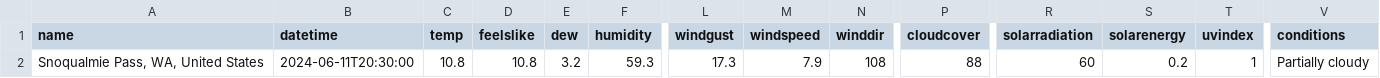
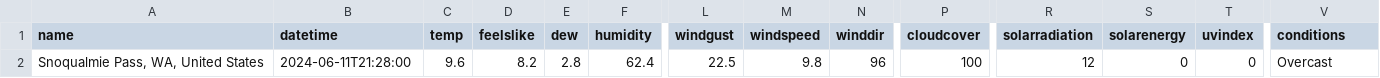
Before and after one commit to FrankVanris2/SnowPrediction, a CSV file: SnowPredictionSoftware/RelevantData/Current_Hourly_Data/snoqualmie_pass_current.csv, drawn as a sheet; only a part is shown, gaps mark what is left out; the diff covers the shown part only; the diff names each change by its address in the sheet, - before the commit and + after, or states it on an @@ line.

```diff
--- a/SnowPredictionSoftware/RelevantData/Current_Hourly_Data/snoqualmie_pass_current.csv
+++ b/SnowPredictionSoftware/RelevantData/Current_Hourly_Data/snoqualmie_pass_current.csv
-B2 (datetime): 2024-06-11T20:30:00
+B2 (datetime): 2024-06-11T21:28:00
-C2 (temp): 10.8
+C2 (temp): 9.6
-D2 (feelslike): 10.8
+D2 (feelslike): 8.2
-E2 (dew): 3.2
+E2 (dew): 2.8
-F2 (humidity): 59.3
+F2 (humidity): 62.4
-L2 (windgust): 17.3
+L2 (windgust): 22.5
-M2 (windspeed): 7.9
+M2 (windspeed): 9.8
-N2 (winddir): 108
+N2 (winddir): 96
-P2 (cloudcover): 88
+P2 (cloudcover): 100
-R2 (solarradiation): 60
+R2 (solarradiation): 12
-S2 (solarenergy): 0.2
+S2 (solarenergy): 0
-T2 (uvindex): 1
+T2 (uvindex): 0
-V2 (conditions): Partially cloudy
+V2 (conditions): Overcast
```
Also changed, not shown: 2 edited cells elsewhere in this file, SnowPredictionSoftware/RelevantData/Current_Hourly_Data/snoqualmie_pass_hourly.csv, 2 other files.
